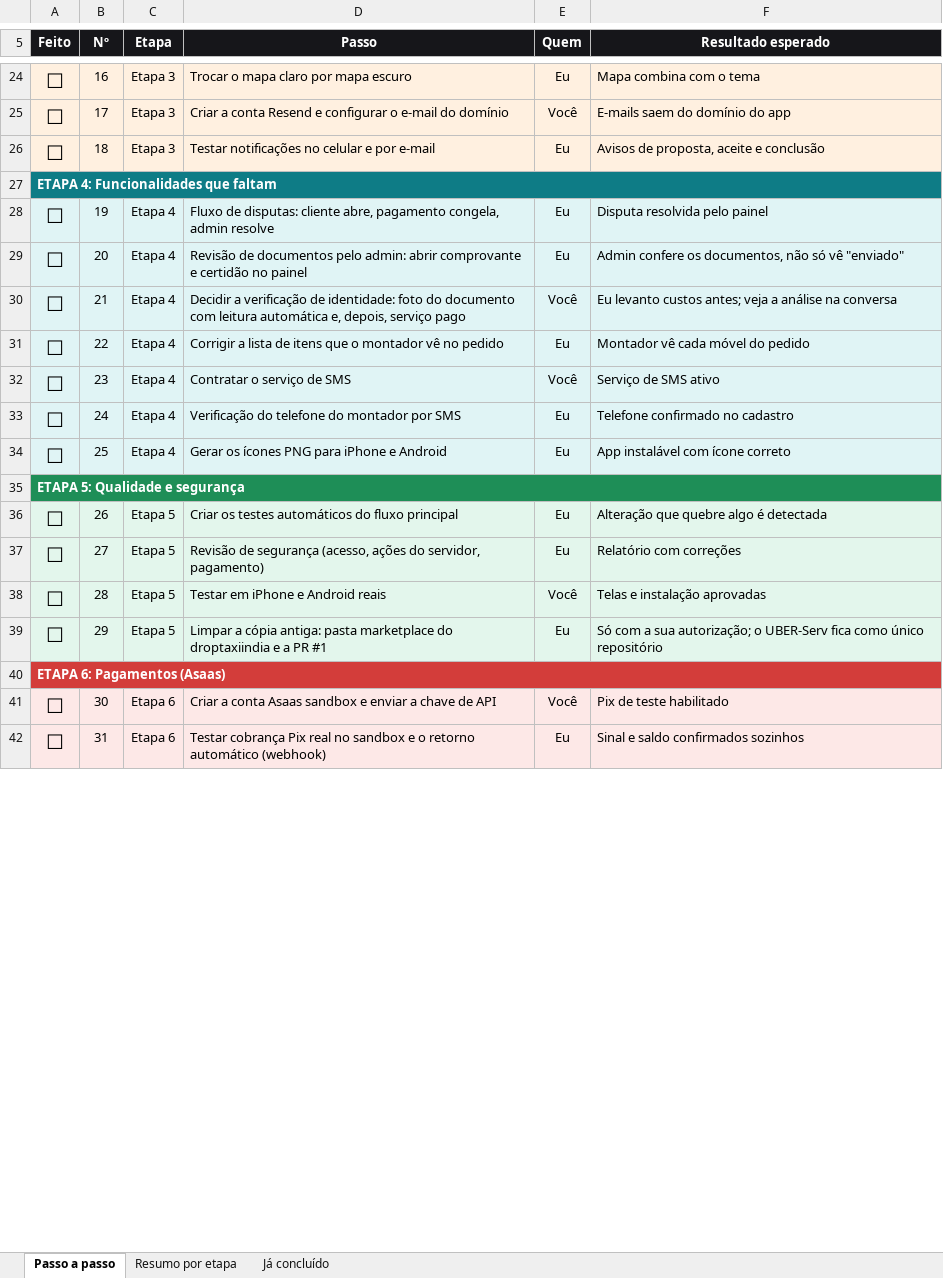
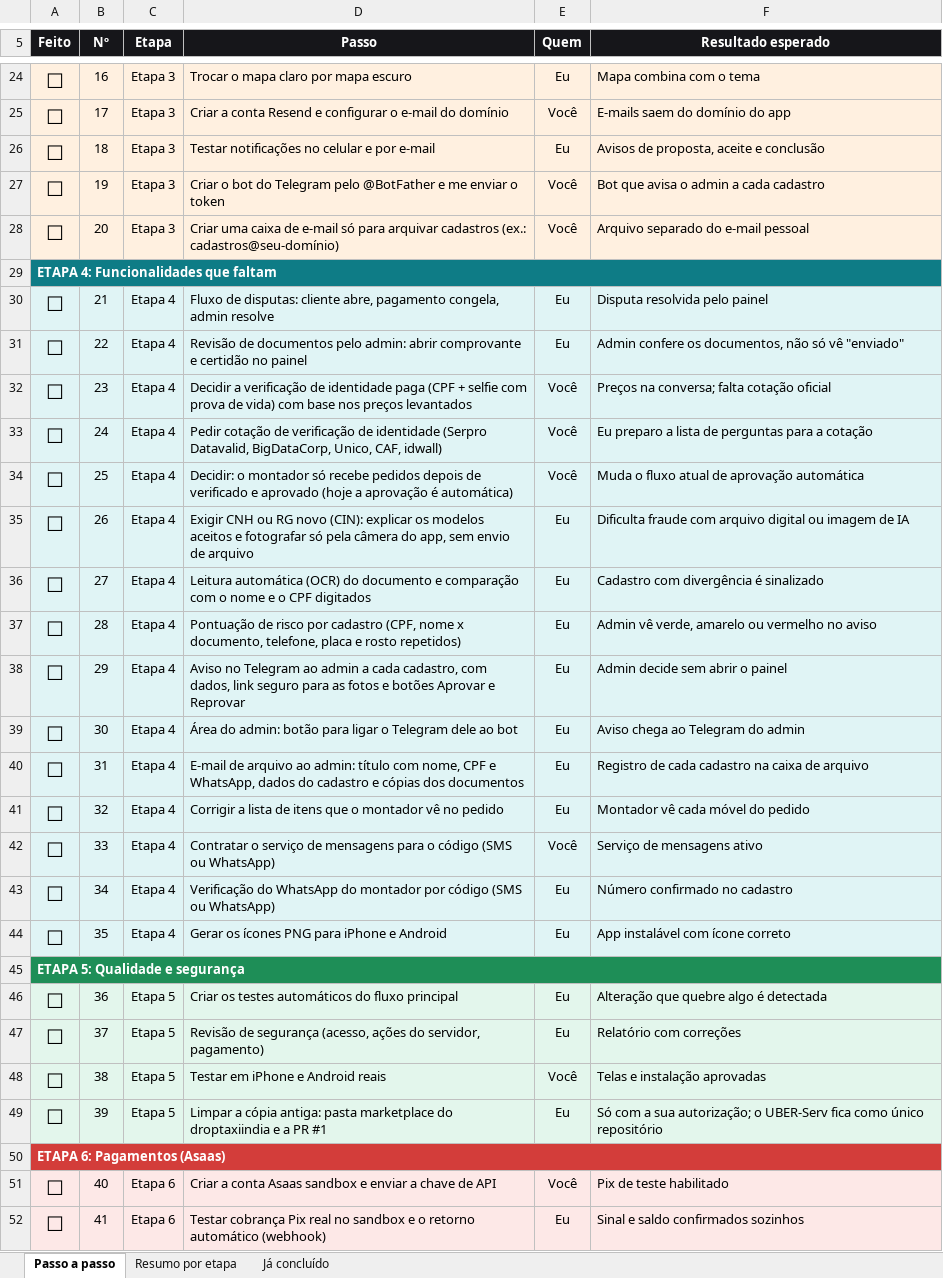
Before and after one commit to Especialista-corp/droptaxiindia, an Excel workbook: marketplace/docs/lista-de-tarefas.xlsx, sheet Passo a passo, drawn as a sheet; only a part is shown, gaps mark what is left out; values as stored, in another font and other column widths than the file's, no borders; conditional formats not drawn; removed rows and columns are numbered as before the commit, all else as after; the diff covers the shown part only; the diff names each change by its address in the sheet, - before the commit and + after, or states it on an @@ line.

```diff
--- a/marketplace/docs/lista-de-tarefas.xlsx (sheet Passo a passo)
+++ b/marketplace/docs/lista-de-tarefas.xlsx (sheet Passo a passo)
+row 27: ☐ | 19 | Etapa 3 | Criar o bot do Telegram pelo @BotFather e me enviar o token | Você | Bot que avisa o admin a cada cadastro
+row 28: ☐ | 20 | Etapa 3 | Criar uma caixa de e-mail só para arquivar cadastros (ex.: cadastros@seu-domínio) | Você | Arquivo separado do e-mail pessoal
-row 28: ☐ | 19 | Etapa 4 | Fluxo de disputas: cliente abre, pagamento congela, admin resolve | Eu | Disputa resolvida pelo painel
-row 29: ☐ | 20 | Etapa 4 | Revisão de documentos pelo admin: abrir comprovante e certidão no painel | Eu | Admin confere os documentos, não só vê "enviado"
-D30 (Passo): Decidir a verificação de identidade: foto do documento com leitura automática e, depois, serviço pago
+D30 (Passo): Fluxo de disputas: cliente abre, pagamento congela, admin resolve
-E30 (Quem): Você
+E30 (Quem): Eu
-F30 (Resultado esperado): Eu levanto custos antes; veja a análise na conversa
+F30 (Resultado esperado): Disputa resolvida pelo painel
-D31 (Passo): Corrigir a lista de itens que o montador vê no pedido
+D31 (Passo): Revisão de documentos pelo admin: abrir comprovante e certidão no painel
-F31 (Resultado esperado): Montador vê cada móvel do pedido
+F31 (Resultado esperado): Admin confere os documentos, não só vê "enviado"
-D32 (Passo): Contratar o serviço de SMS
+D32 (Passo): Decidir a verificação de identidade paga (CPF + selfie com prova de vida) com base nos preços levantados
-F32 (Resultado esperado): Serviço de SMS ativo
+F32 (Resultado esperado): Preços na conversa; falta cotação oficial
-D33 (Passo): Verificação do telefone do montador por SMS
+D33 (Passo): Pedir cotação de verificação de identidade (Serpro Datavalid, BigDataCorp, Unico, CAF, idwall)
-E33:E34 (Quem): Eu
+E33:E34 (Quem): Você
-F33 (Resultado esperado): Telefone confirmado no cadastro
+F33 (Resultado esperado): Eu preparo a lista de perguntas para a cotação
-D34 (Passo): Gerar os ícones PNG para iPhone e Android
+D34 (Passo): Decidir: o montador só recebe pedidos depois de verificado e aprovado (hoje a aprovação é automática)
-F34 (Resultado esperado): App instalável com ícone correto
+F34 (Resultado esperado): Muda o fluxo atual de aprovação automática
+row 35: ☐ | 26 | Etapa 4 | Exigir CNH ou RG novo (CIN): explicar os modelos aceitos e fotografar só pela câmera do app, sem envio de arquivo | Eu | Dificulta fraude com arquivo digital ou imagem de IA
+row 36: ☐ | 27 | Etapa 4 | Leitura automática (OCR) do documento e comparação com o nome e o CPF digitados | Eu | Cadastro com divergência é sinalizado
+row 37: ☐ | 28 | Etapa 4 | Pontuação de risco por cadastro (CPF, nome x documento, telefone, placa e rosto repetidos) | Eu | Admin vê verde, amarelo ou vermelho no aviso
+row 38: ☐ | 29 | Etapa 4 | Aviso no Telegram ao admin a cada cadastro, com dados, link seguro para as fotos e botões Aprovar e Reprovar | Eu | Admin decide sem abrir o painel
+row 39: ☐ | 30 | Etapa 4 | Área do admin: botão para ligar o Telegram dele ao bot | Eu | Aviso chega ao Telegram do admin
+row 40: ☐ | 31 | Etapa 4 | E-mail de arquivo ao admin: título com nome, CPF e WhatsApp, dados do cadastro e cópias dos documentos | Eu | Registro de cada cadastro na caixa de arquivo
+row 41: ☐ | 32 | Etapa 4 | Corrigir a lista de itens que o montador vê no pedido | Eu | Montador vê cada móvel do pedido
+row 42: ☐ | 33 | Etapa 4 | Contratar o serviço de mensagens para o código (SMS ou WhatsApp) | Você | Serviço de mensagens ativo
+row 43: ☐ | 34 | Etapa 4 | Verificação do WhatsApp do montador por código (SMS ou WhatsApp) | Eu | Número confirmado no cadastro
+row 44: ☐ | 35 | Etapa 4 | Gerar os ícones PNG para iPhone e Android | Eu | App instalável com ícone correto
-B46 (Nº): 26
+B46 (Nº): 36
-B47 (Nº): 27
+B47 (Nº): 37
-B48 (Nº): 28
+B48 (Nº): 38
-B49 (Nº): 29
+B49 (Nº): 39
-B51 (Nº): 30
+B51 (Nº): 40
-B52 (Nº): 31
+B52 (Nº): 41
```
Also changed, not shown: 9 edited cells elsewhere in this sheet, sheet Resumo por etapa, formulas that keep their value, 1 other file.
